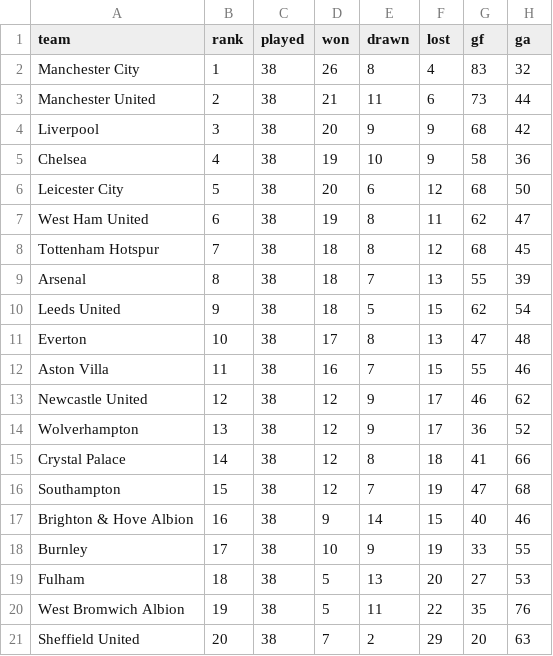
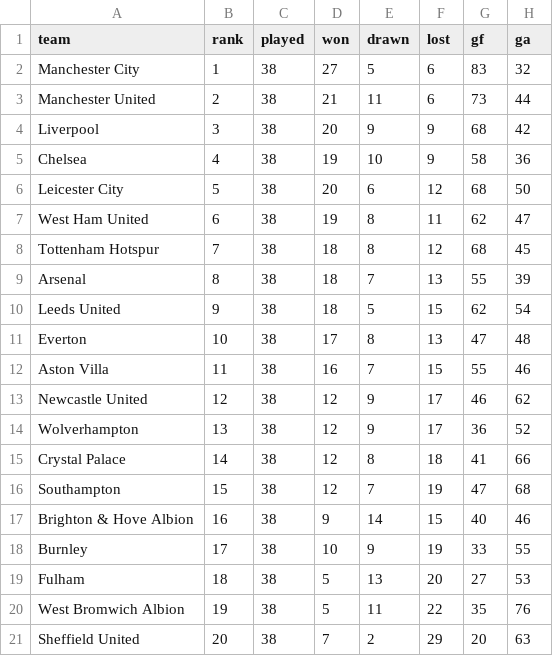
Before and after one commit to MaxPayne-Exertion/PremierLeagueAnalysis, a CSV file: backend/data/processed/TEAM_20_21.csv, drawn as a sheet; only a part is shown; the diff names each change by its address in the sheet, - before the commit and + after, or states it on an @@ line.

Commit message:
Removed xG and made refinements to Goals For and Against in the Team Stats

```diff
--- a/backend/data/processed/TEAM_20_21.csv
+++ b/backend/data/processed/TEAM_20_21.csv
-D2 (won): 26
+D2 (won): 27
-E2 (drawn): 8
+E2 (drawn): 5
-F2 (lost): 4
+F2 (lost): 6
```
Also changed, not shown: 4 other files.
